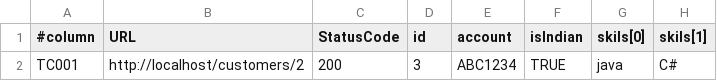
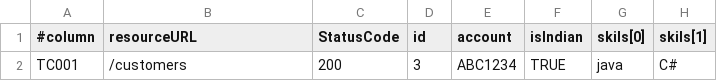
Before and after one commit to vijaycs070v/VWorkRestAutomation, a CSV file: VWorkRestAutomation/src/main/java/com/vwork/data/TestData.csv, drawn as a sheet; only a part is shown; the diff names each change by its address in the sheet, - before the commit and + after, or states it on an @@ line.

```diff
--- a/VWorkRestAutomation/src/main/java/com/vwork/data/TestData.csv
+++ b/VWorkRestAutomation/src/main/java/com/vwork/data/TestData.csv
-B1: URL
+B1: resourceURL
-B2 (resourceURL): http://localhost/customers/2
+B2 (resourceURL): /customers
```
Also changed, not shown: 4 other files.
